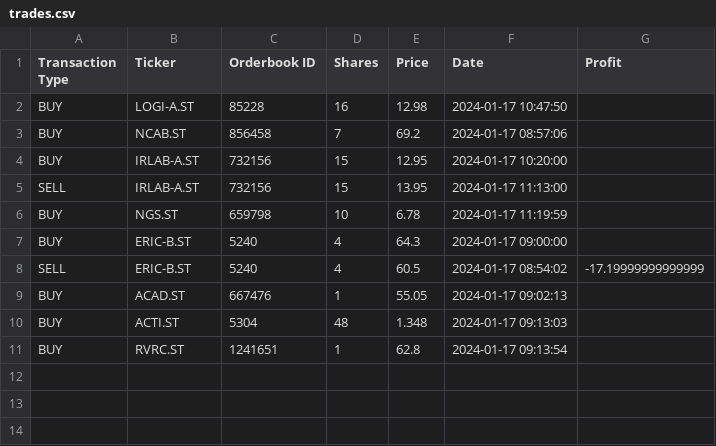
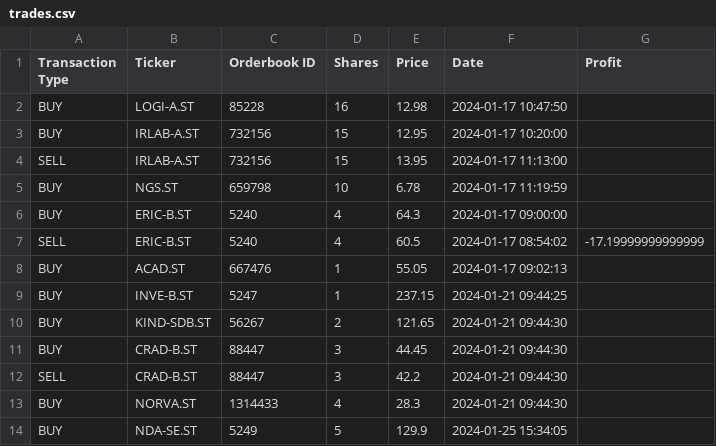
Before and after one commit to vriken/py-breakout, a CSV file: output/trades.csv, drawn as a sheet.

```diff
--- a/output/trades.csv
+++ b/output/trades.csv
@@ -2,3 +2,2 @@ Transaction Type,Ticker,Orderbook ID,Shares,Price,Date,Profit
 BUY,LOGI-A.ST,85228,16,12.98,2024-01-17 10:47:50,
-BUY,NCAB.ST,856458,7,69.2,2024-01-17 08:57:06,
 BUY,IRLAB-A.ST,732156,15,12.95,2024-01-17 10:20:00,
@@ -9,3 +8,7 @@ SELL,ERIC-B.ST,5240,4,60.5,2024-01-17 08:54:02,-17.19999999999999
 BUY,ACAD.ST,667476,1,55.05,2024-01-17 09:02:13,
-BUY,ACTI.ST,5304,48,1.348,2024-01-17 09:13:03,
-BUY,RVRC.ST,1241651,1,62.8,2024-01-17 09:13:54,
+BUY,INVE-B.ST,5247,1,237.15,2024-01-21 09:44:25,
+BUY,KIND-SDB.ST,56267,2,121.65,2024-01-21 09:44:30,
+BUY,CRAD-B.ST,88447,3,44.45,2024-01-21 09:44:30,
+SELL,CRAD-B.ST,88447,3,42.2,2024-01-21 09:44:30,
+BUY,NORVA.ST,1314433,4,28.3,2024-01-21 09:44:30,
+BUY,NDA-SE.ST,5249,5,129.9,2024-01-25 15:34:05,
```
Also changed, not shown: input/best_tickers.csv, 15 other files.
